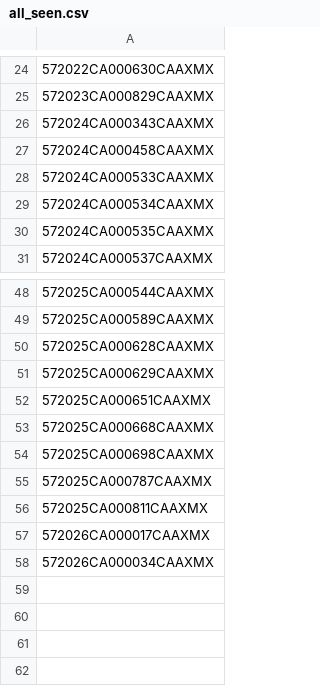
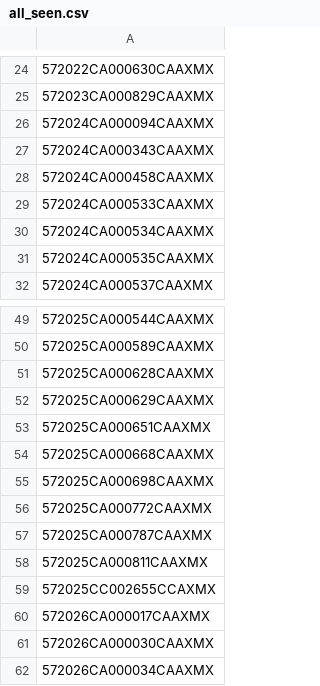
Before and after one commit to figlesias7/realforeclose-santarosa, a CSV file: data/all_seen.csv, drawn as a sheet; only a part is shown, gaps mark what is left out.

```diff
--- a/data/all_seen.csv
+++ b/data/all_seen.csv
@@ -25,2 +25,3 @@
 572023CA000829CAAXMX
+572024CA000094CAAXMX
 572024CA000343CAAXMX
@@ -54,5 +55,8 @@
 572025CA000698CAAXMX
+572025CA000772CAAXMX
 572025CA000787CAAXMX
 572025CA000811CAAXMX
+572025CC002655CCAXMX
 572026CA000017CAAXMX
+572026CA000030CAAXMX
 572026CA000034CAAXMX
```
Also changed, not shown: data/event_log.csv, 3 other files.
